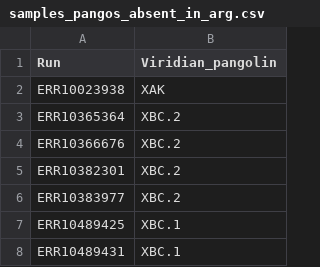
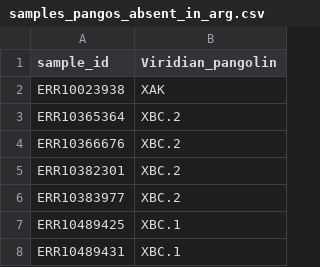
Before and after one commit to jeromekelleher/sc2ts-paper, a CSV file: data/samples_pangos_absent_in_arg.csv, drawn as a sheet; only a part is shown.

Commit message:
Rename the sample_id field in CSV

```diff
--- a/data/samples_pangos_absent_in_arg.csv
+++ b/data/samples_pangos_absent_in_arg.csv
@@ -1,2 +1,2 @@
-Run,Viridian_pangolin
+sample_id,Viridian_pangolin
 ERR10023938,XAK
```
